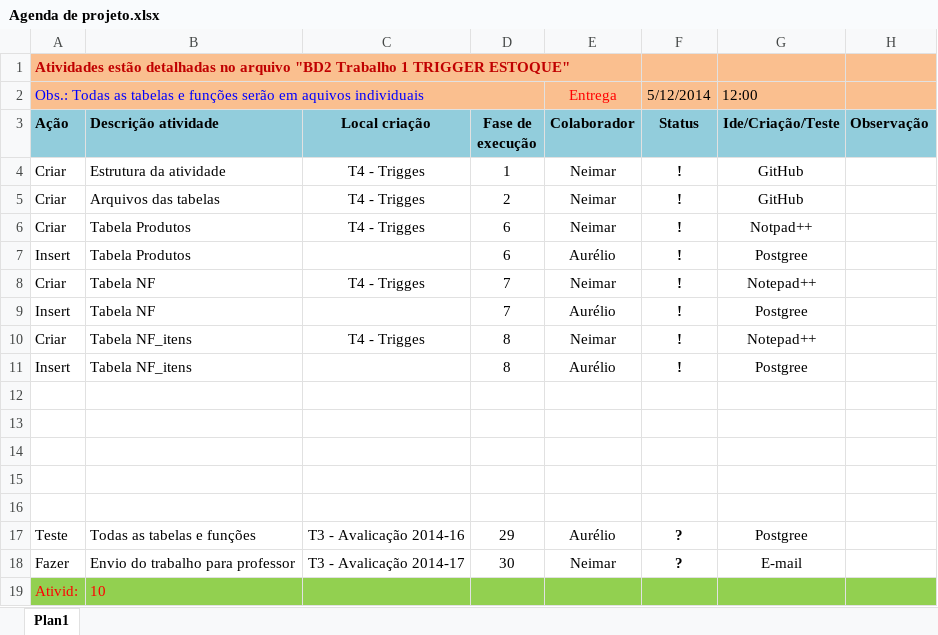
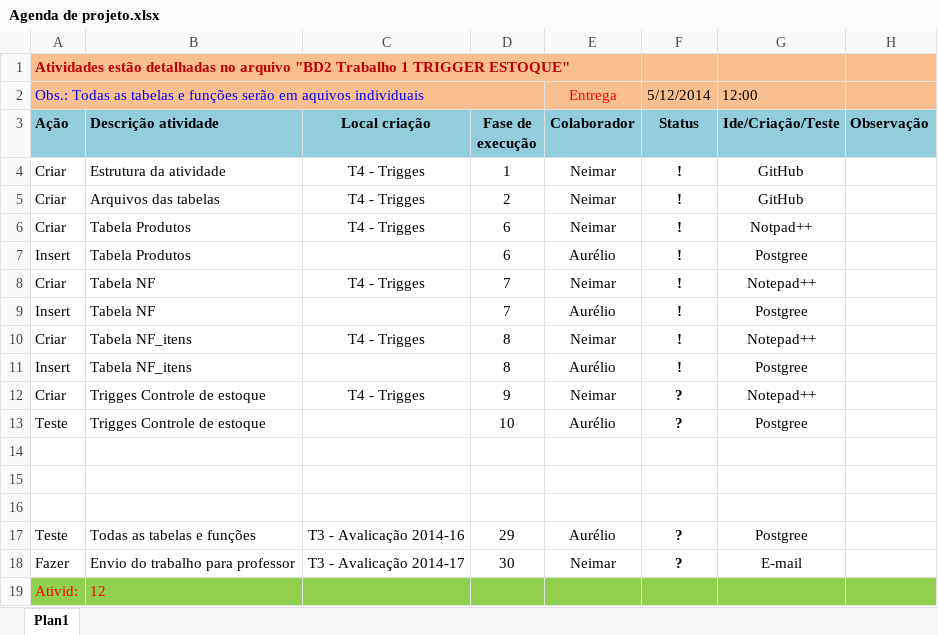
Before and after one commit to Neimarmg/BD, an Excel workbook: BD2_2M/T4 - Trigges/Agenda de projeto.xlsx, sheet Plan1, drawn as a sheet; values as stored, in another font and other column widths than the file's, no borders; charts and pictures not drawn; the diff names each change by its address in the sheet, - before the commit and + after, or states it on an @@ line.

Commit message:
2014 05 05 11:27
Agenda

```diff
--- a/BD2_2M/T4 - Trigges/Agenda de projeto.xlsx (sheet Plan1)
+++ b/BD2_2M/T4 - Trigges/Agenda de projeto.xlsx (sheet Plan1)
-row 12: (empty)
+row 12: Criar | Trigges Controle de estoque | T4 - Trigges | 9 | Neimar | ? | Notepad++
-row 13: (empty)
+row 13: Teste | Trigges Controle de estoque |  | 10 | Aurélio | ? | Postgree
-B19 (Descrição atividade): 10
+B19 (Descrição atividade): 12
```
